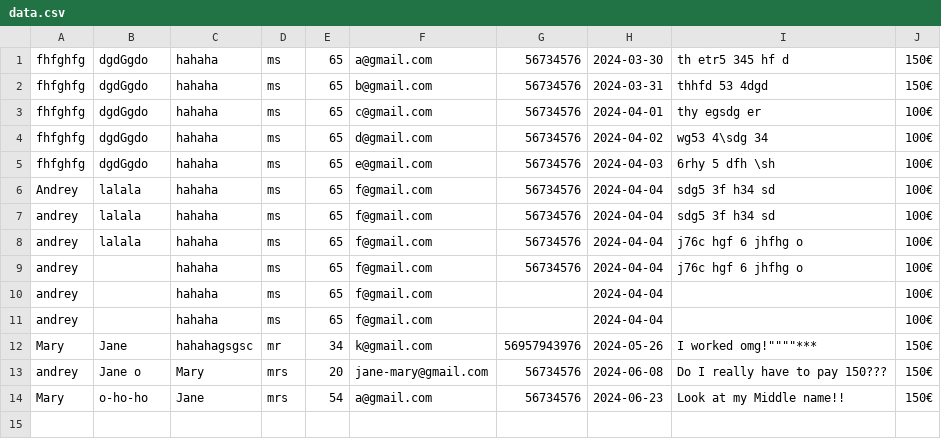
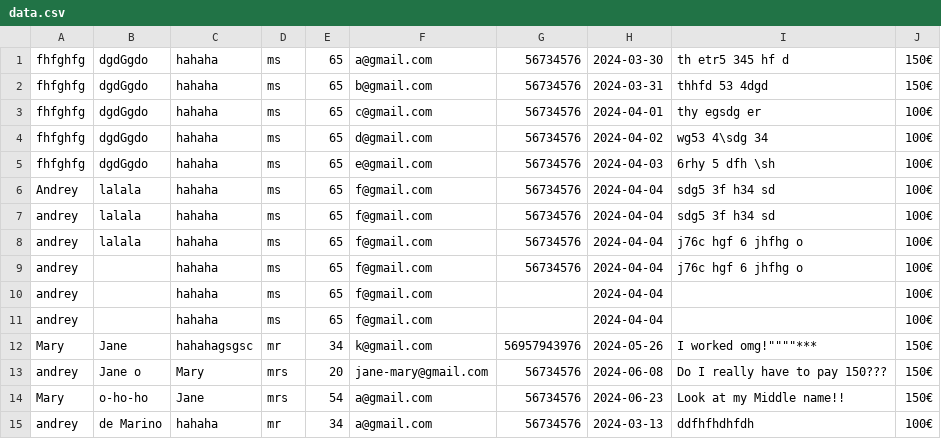
Before and after one commit to Andr0Meda-19/ICS0008_LAB_5, a CSV file: data.csv, drawn as a sheet; the diff names each change by its address in the sheet, - before the commit and + after, or states it on an @@ line.

```diff
--- a/data.csv
+++ b/data.csv
+row 15: andrey | de Marino | hahaha | mr | 34 | a@gmail.com | 56734576 | 2024-03-13 | ddfhfhdhfdh | 100€
```
Also changed, not shown: 3 other files.
